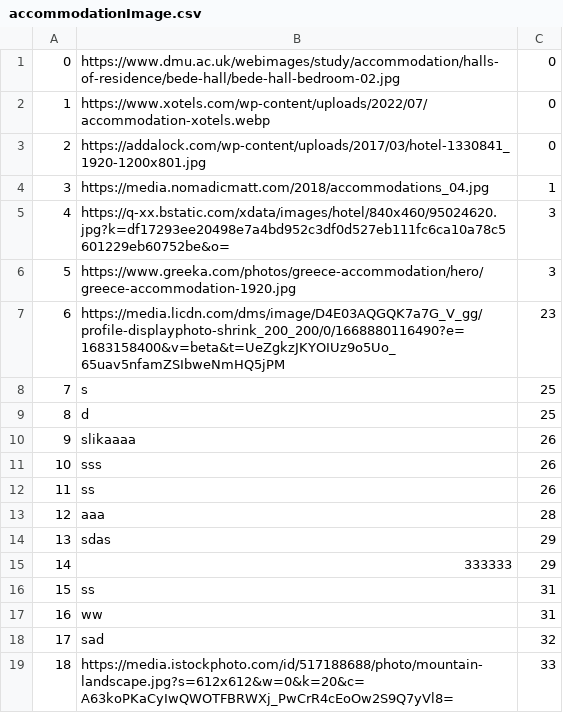
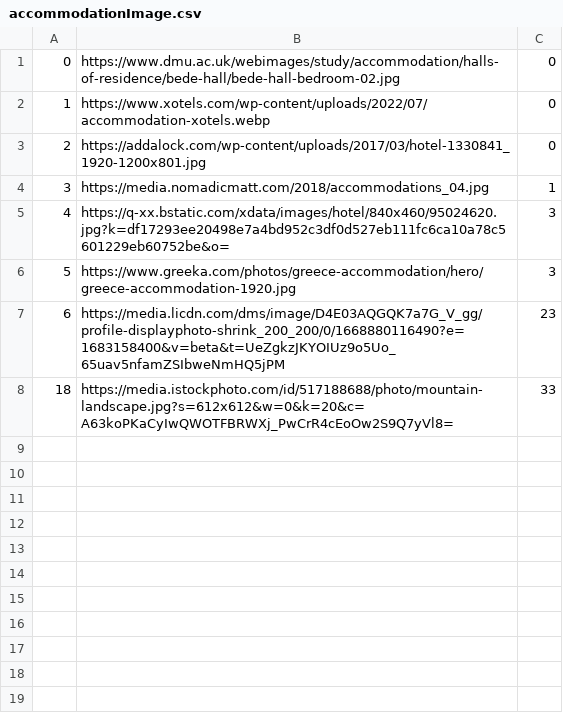
Before and after one commit to banja001/Alt-F4, a CSV file: booking/booking/Resources/Data/accommodationImage.csv, drawn as a sheet; the diff names each change by its address in the sheet, - before the commit and + after, or states it on an @@ line.

```diff
--- a/booking/booking/Resources/Data/accommodationImage.csv
+++ b/booking/booking/Resources/Data/accommodationImage.csv
-row 8: 7 | s | 25
-row 9: 8 | d | 25
-row 10: 9 | slikaaaa | 26
-row 11: 10 | sss | 26
-row 12: 11 | ss | 26
-row 13: 12 | aaa | 28
-row 14: 13 | sdas | 29
-row 15: 14 | 333333 | 29
-row 16: 15 | ss | 31
-row 17: 16 | ww | 31
-row 18: 17 | sad | 32
```
Also changed, not shown: booking/booking/Resources/Data/location.csv, 6 other files.
